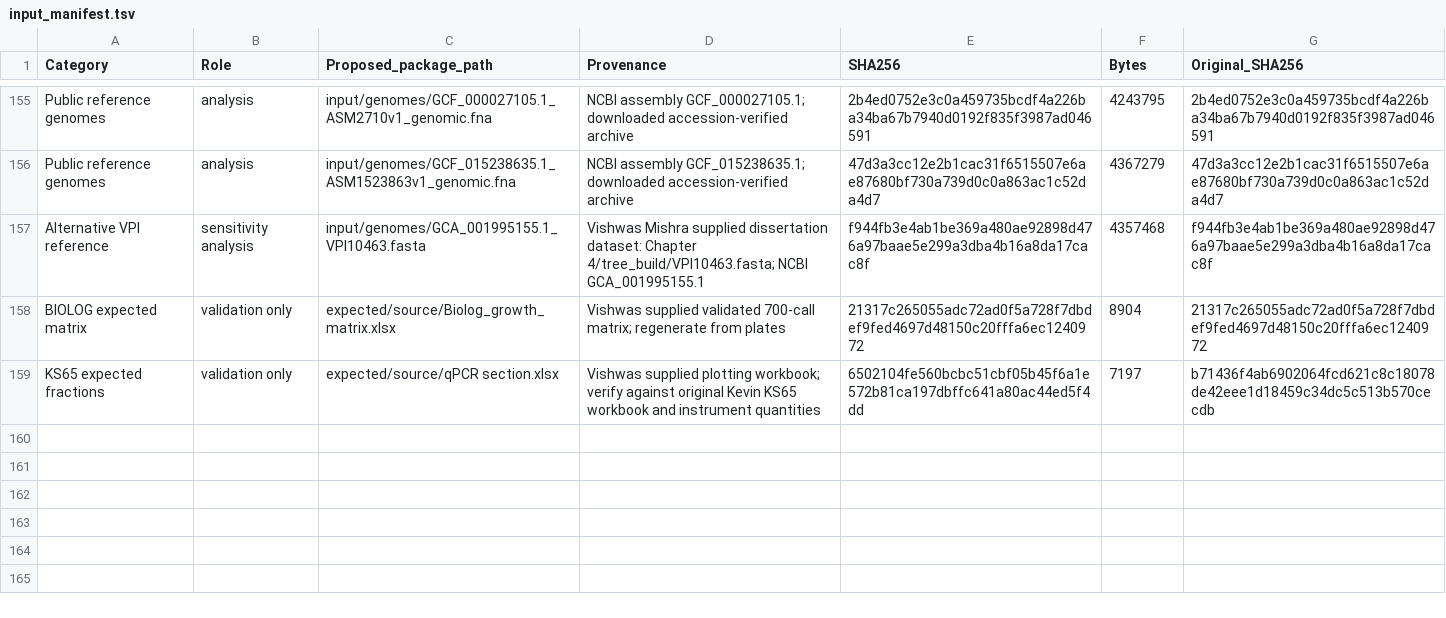
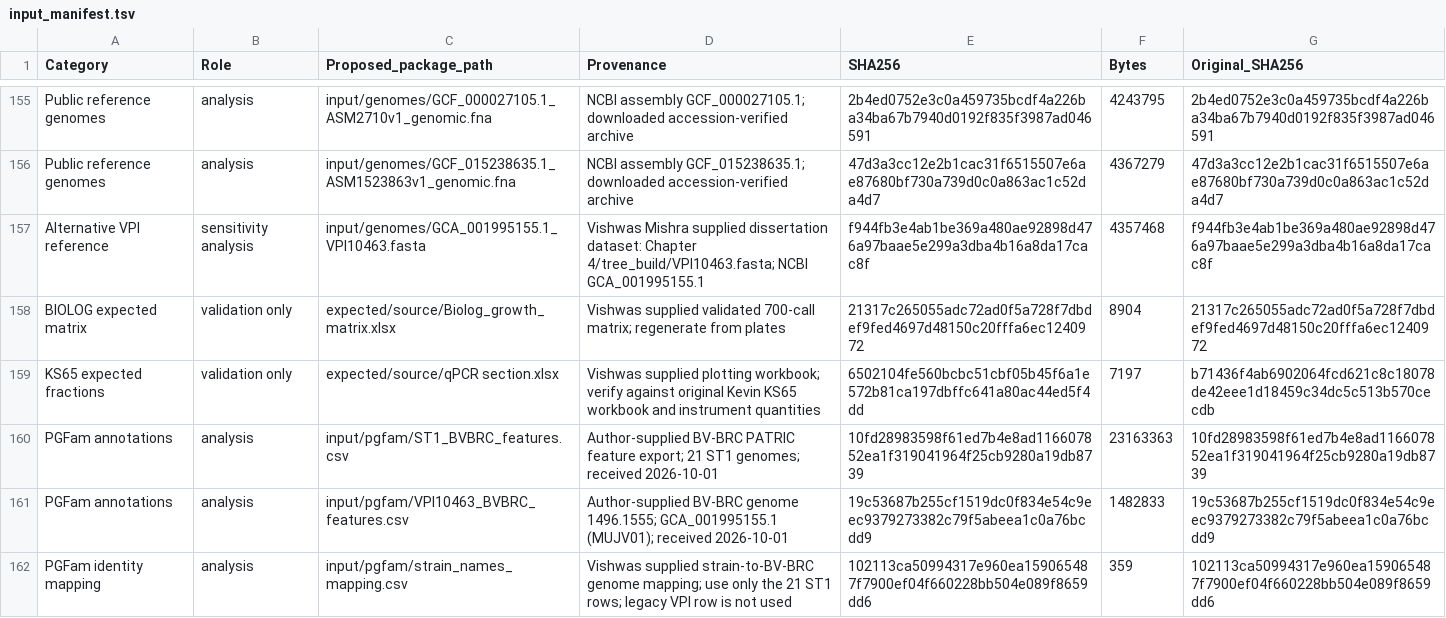
Before and after one commit to joaobxavier/cdiff_resource_access, a TSV file: input_manifest.tsv, drawn as a sheet; only a part is shown, gaps mark what is left out.

```diff
--- a/input_manifest.tsv
+++ b/input_manifest.tsv
@@ -159 +159,4 @@ BIOLOG expected matrix	validation only	expected/source/Biolog_growth_matrix.xlsx
 KS65 expected fractions	validation only	expected/source/qPCR section.xlsx	Vishwas supplied plotting workbook; verify against original Kevin KS65 workbook and instrument quantities	6502104fe560bcbc51cbf05b45f6a1e572b81ca197dbffc641a80ac44ed5f4dd	7197	b71436f4ab6902064fcd621c8c18078de42eee1d18459c34dc5c513b570cecdb
+PGFam annotations	analysis	input/pgfam/ST1_BVBRC_features.csv	Author-supplied BV-BRC PATRIC feature export; 21 ST1 genomes; received 2026-10-01	10fd28983598f61ed7b4e8ad116607852ea1f319041964f25cb9280a19db8739	23163363	10fd28983598f61ed7b4e8ad116607852ea1f319041964f25cb9280a19db8739
+PGFam annotations	analysis	input/pgfam/VPI10463_BVBRC_features.csv	Author-supplied BV-BRC genome 1496.1555; GCA_001995155.1 (MUJV01); received 2026-10-01	19c53687b255cf1519dc0f834e54c9eec9379273382c79f5abeea1c0a76bcdd9	1482833	19c53687b255cf1519dc0f834e54c9eec9379273382c79f5abeea1c0a76bcdd9
+PGFam identity mapping	analysis	input/pgfam/strain_names_mapping.csv	Vishwas supplied strain-to-BV-BRC genome mapping; use only the 21 ST1 rows; legacy VPI row is not used	102113ca50994317e960ea159065487f7900ef04f660228bb504e089f8659dd6	359	102113ca50994317e960ea159065487f7900ef04f660228bb504e089f8659dd6
```
Also changed, not shown: expected/numerical/figure4_class_associations.csv, release_checksums.tsv, 43 other files.
